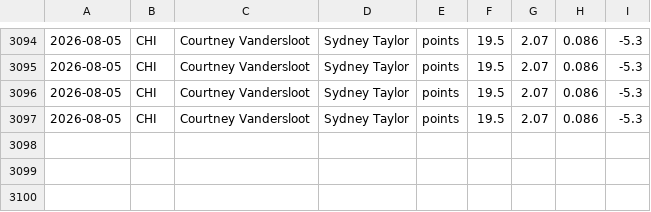
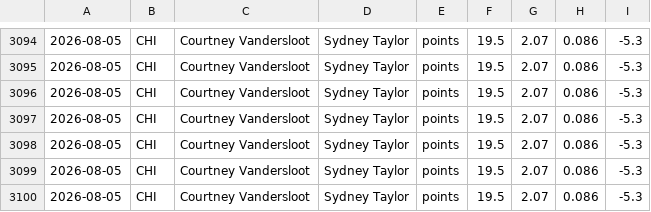
Before and after one commit to Eth91/tennis-odds-collector, a CSV file: wnba_capped_legs.csv, drawn as a sheet; only a part is shown, gaps mark what is left out.

Commit message:
vm loop data [skip ci]

```diff
--- a/wnba_capped_legs.csv
+++ b/wnba_capped_legs.csv
@@ -3097 +3097,4 @@
 2026-08-05,CHI,Courtney Vandersloot,Sydney Taylor,points,19.5,2.07,0.086,-5.3
+2026-08-05,CHI,Courtney Vandersloot,Sydney Taylor,points,19.5,2.07,0.086,-5.3
+2026-08-05,CHI,Courtney Vandersloot,Sydney Taylor,points,19.5,2.07,0.086,-5.3
+2026-08-05,CHI,Courtney Vandersloot,Sydney Taylor,points,19.5,2.07,0.086,-5.3
```
Also changed, not shown: 10 other files.
